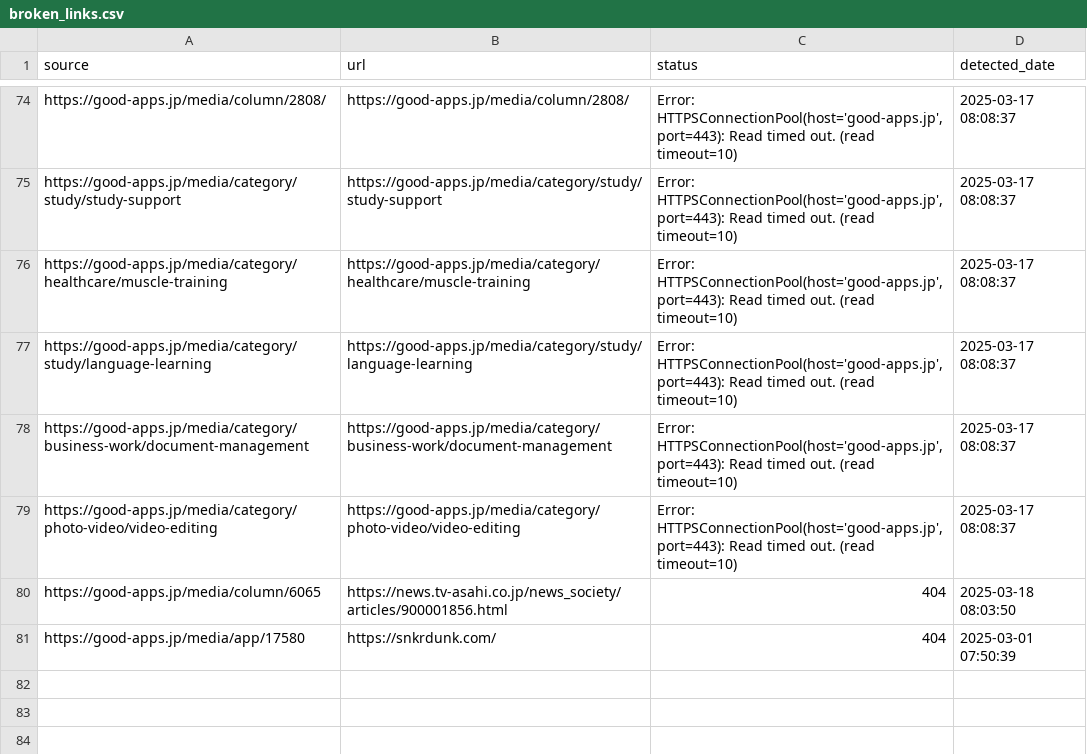
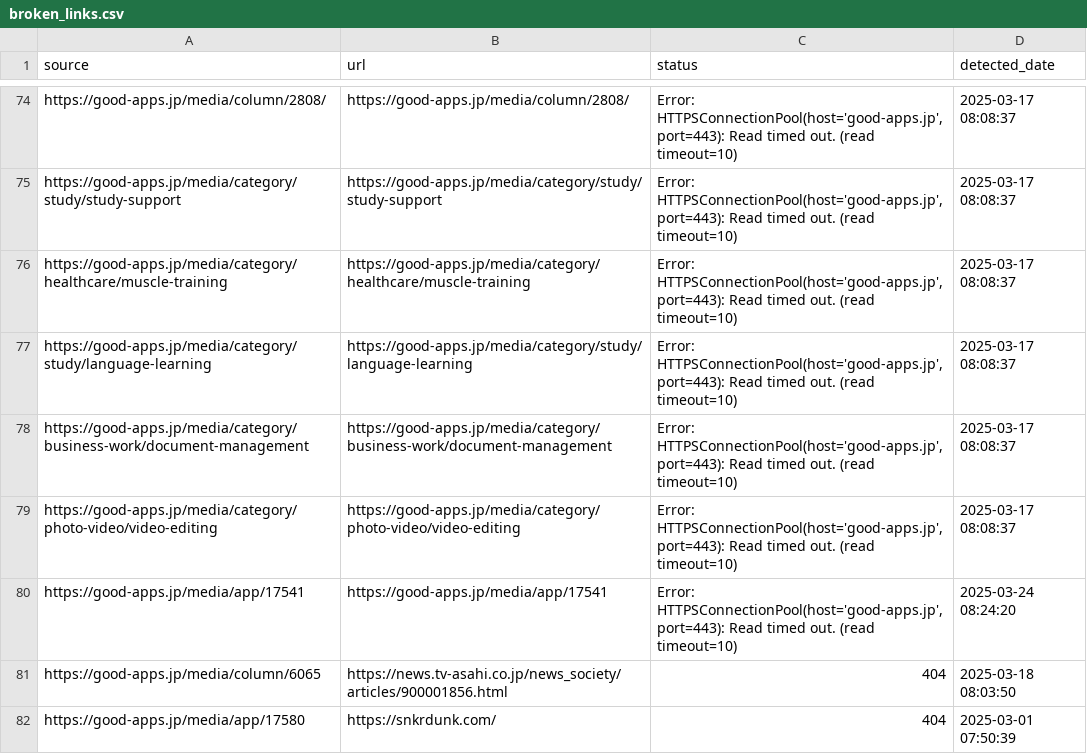
Before and after one commit to niki-nakamura/404-error-handling-and-SEO-optimization, a CSV file: broken_links.csv, drawn as a sheet; only a part is shown, gaps mark what is left out.

```diff
--- a/broken_links.csv
+++ b/broken_links.csv
@@ -79,2 +79,3 @@ https://good-apps.jp/media/category/business-work/document-management,https://go
 https://good-apps.jp/media/category/photo-video/video-editing,https://good-apps.jp/media/category/photo-video/video-editing,"Error: HTTPSConnectionPool(host='good-apps.jp', port=443): Read timed out. (read timeout=10)",2025-03-17 08:08:37
+https://good-apps.jp/media/app/17541,https://good-apps.jp/media/app/17541,"Error: HTTPSConnectionPool(host='good-apps.jp', port=443): Read timed out. (read timeout=10)",2025-03-24 08:24:20
 https://good-apps.jp/media/column/6065,https://news.tv-asahi.co.jp/news_society/articles/900001856.html,404,2025-03-18 08:03:50
```
